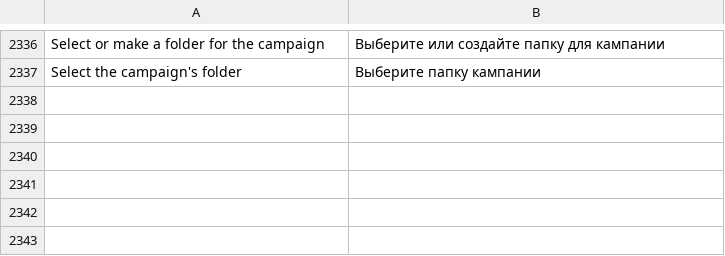
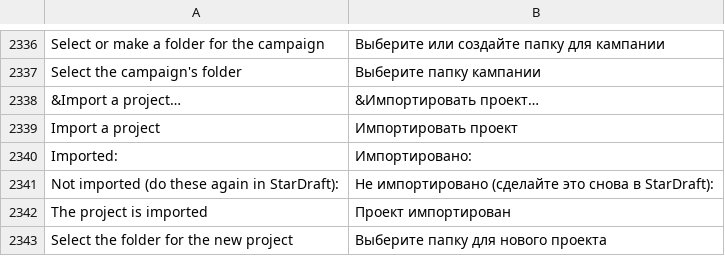
Before and after one commit to stardraft-editor/stardraft, a TSV file: apps/editor/res/lang/ru.tsv, drawn as a sheet; only a part is shown, gaps mark what is left out.

Commit message:
File > Project > Import a project (roadmap R52): an EUD Editor 2 project (.e2s: its map, its .dat edits, its stat_txt texts, its plugins and MSQC, TriggerEditor.eps and the modules it imports) or a euddraft project (.eds, .edd: its map, scripts and plugin sections) into a new project, then a list of what did not come in (button sets, requirements, ...); stardraft-cli import does the same. Strings larger than the game's stat_txt.tbl: the game reads the project's copy (up to 65535 bytes). editor_test checks both imports

```diff
--- a/apps/editor/res/lang/ru.tsv
+++ b/apps/editor/res/lang/ru.tsv
@@ -2365 +2365,7 @@ Select or make a folder for the campaign	Выберите или создайт
 Select the campaign's folder	Выберите папку кампании
+&Import a project…	&Импортировать проект…
+Import a project	Импортировать проект
+Imported:	Импортировано:
+Not imported (do these again in StarDraft):	Не импортировано (сделайте это снова в StarDraft):
+The project is imported	Проект импортирован
+Select the folder for the new project	Выберите папку для нового проекта
```
Also changed, not shown: apps/editor/res/lang/es.tsv, apps/editor/res/lang/ko.tsv, 18 other files.
